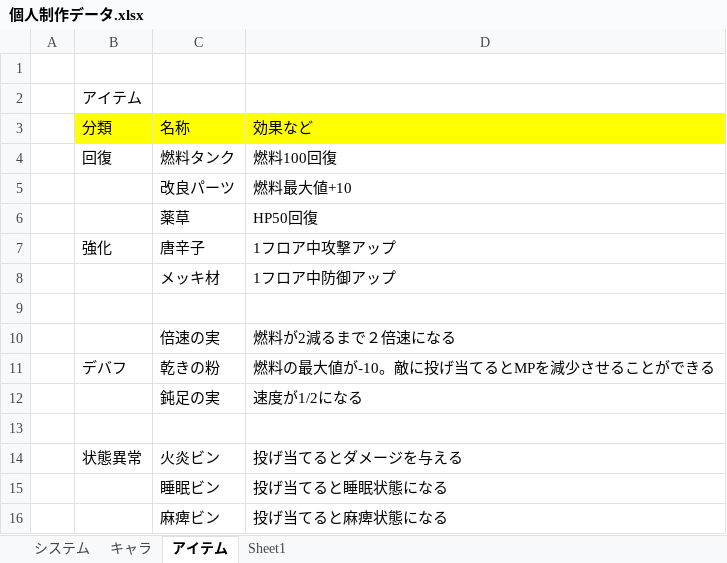
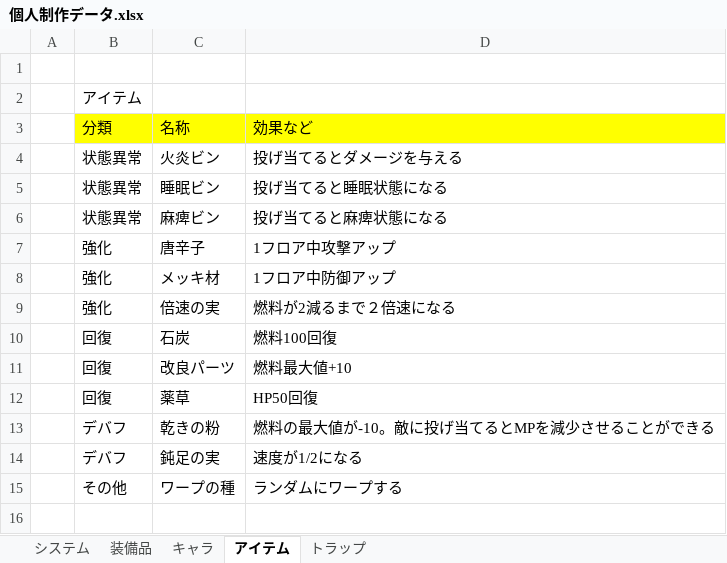
Before and after one commit to THyodo/AloneGame, an Excel workbook: data/個人制作データ.xlsx, sheet アイテム, drawn as a sheet; values as stored, in another font and other column widths than the file's, no borders; removed rows and columns are numbered as before the commit, all else as after; the diff names each change by its address in the sheet, - before the commit and + after, or states it on an @@ line.

Commit message:
データ追加

```diff
--- a/data/個人制作データ.xlsx (sheet アイテム)
+++ b/data/個人制作データ.xlsx (sheet アイテム)
-sheet tab: Sheet1
+sheet tab: トラップ
+sheet tab: 装備品
-row 4:  | 回復 | 燃料タンク | 燃料100回復
-row 5:  |  | 改良パーツ | 燃料最大値+10
-row 6:  |  | 薬草 | HP50回復
@@ row 14 moved to row 4: 状態異常 @@
+row 5:  | 状態異常 | 睡眠ビン | 投げ当てると睡眠状態になる
+row 6:  | 状態異常 | 麻痺ビン | 投げ当てると麻痺状態になる
-B8: (empty)
+B8: 強化
-row 9: (empty)
-B9: (empty)
+B9: 強化
+row 10:  | 回復 | 石炭 | 燃料100回復
+row 11:  | 回復 | 改良パーツ | 燃料最大値+10
+row 12:  | 回復 | 薬草 | HP50回復
-B14: (empty)
+B14: デバフ
-row 15: (empty)
+row 15:  | その他 | ワープの種 | ランダムにワープする
-row 15:  |  | 睡眠ビン | 投げ当てると睡眠状態になる
-row 16:  |  | 麻痺ビン | 投げ当てると麻痺状態になる
```
Also changed, not shown: sheet トラップ, sheet システム.
